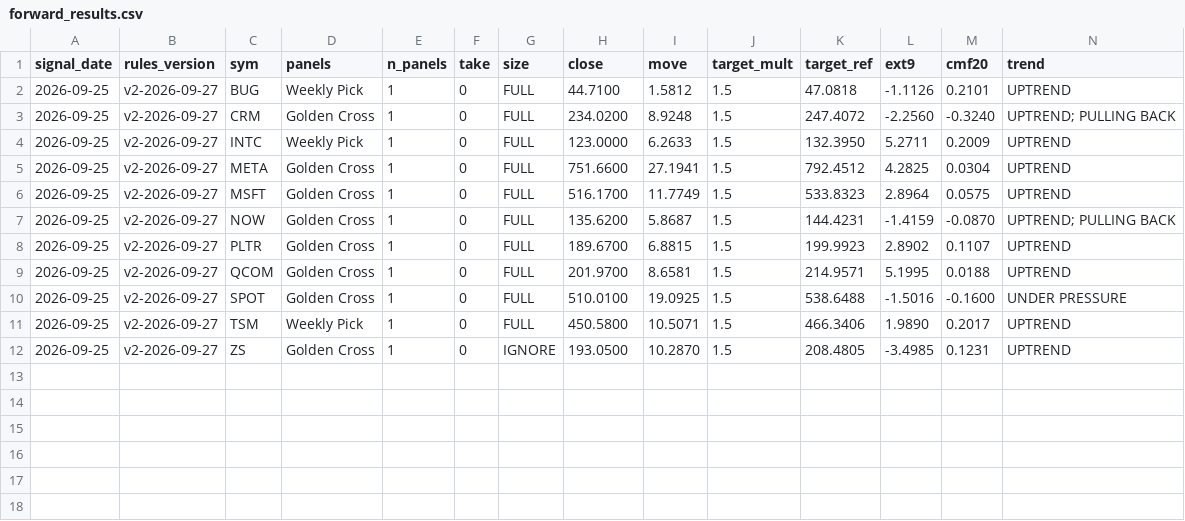
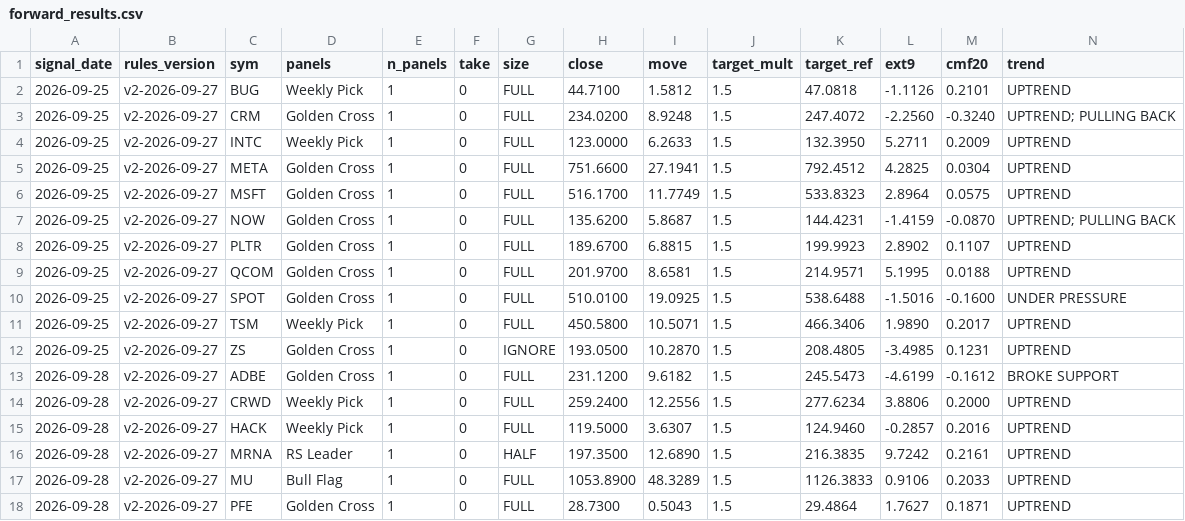
Before and after one commit to Moopheus1/Basket-Command-Centre-3, a CSV file: docs/forward_results.csv, drawn as a sheet; only a part is shown; rows hold the shown columns only; the diff names each change by its address in the sheet, - before the commit and + after, or states it on an @@ line.

```diff
--- a/docs/forward_results.csv
+++ b/docs/forward_results.csv
+row 13: 2026-09-28 | v2-2026-09-27 | ADBE | Golden Cross | 1 | 0 | FULL | 231.1200 | 9.6182 | 1.5 | 245.5473 | -4.6199 | -0.1612 | BROKE SUPPORT
+row 14: 2026-09-28 | v2-2026-09-27 | CRWD | Weekly Pick | 1 | 0 | FULL | 259.2400 | 12.2556 | 1.5 | 277.6234 | 3.8806 | 0.2000 | UPTREND
+row 15: 2026-09-28 | v2-2026-09-27 | HACK | Weekly Pick | 1 | 0 | FULL | 119.5000 | 3.6307 | 1.5 | 124.9460 | -0.2857 | 0.2016 | UPTREND
+row 16: 2026-09-28 | v2-2026-09-27 | MRNA | RS Leader | 1 | 0 | HALF | 197.3500 | 12.6890 | 1.5 | 216.3835 | 9.7242 | 0.2161 | UPTREND
+row 17: 2026-09-28 | v2-2026-09-27 | MU | Bull Flag | 1 | 0 | FULL | 1053.8900 | 48.3289 | 1.5 | 1126.3833 | 0.9106 | 0.2033 | UPTREND
+row 18: 2026-09-28 | v2-2026-09-27 | PFE | Golden Cross | 1 | 0 | FULL | 28.7300 | 0.5043 | 1.5 | 29.4864 | 1.7627 | 0.1871 | UPTREND
```
Also changed, not shown: docs/forward_log.csv, 1 other file.
